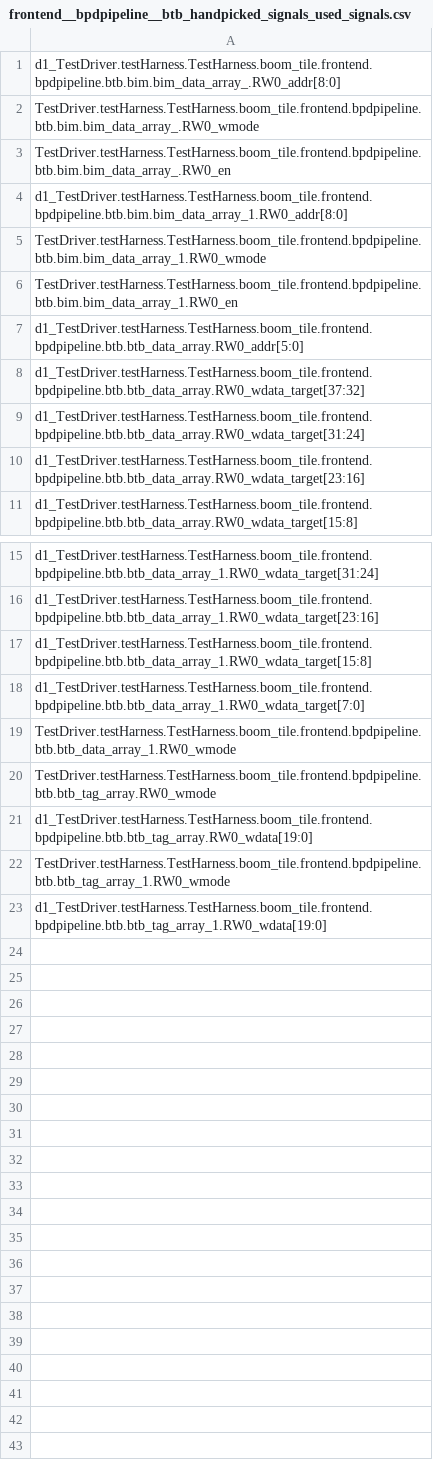
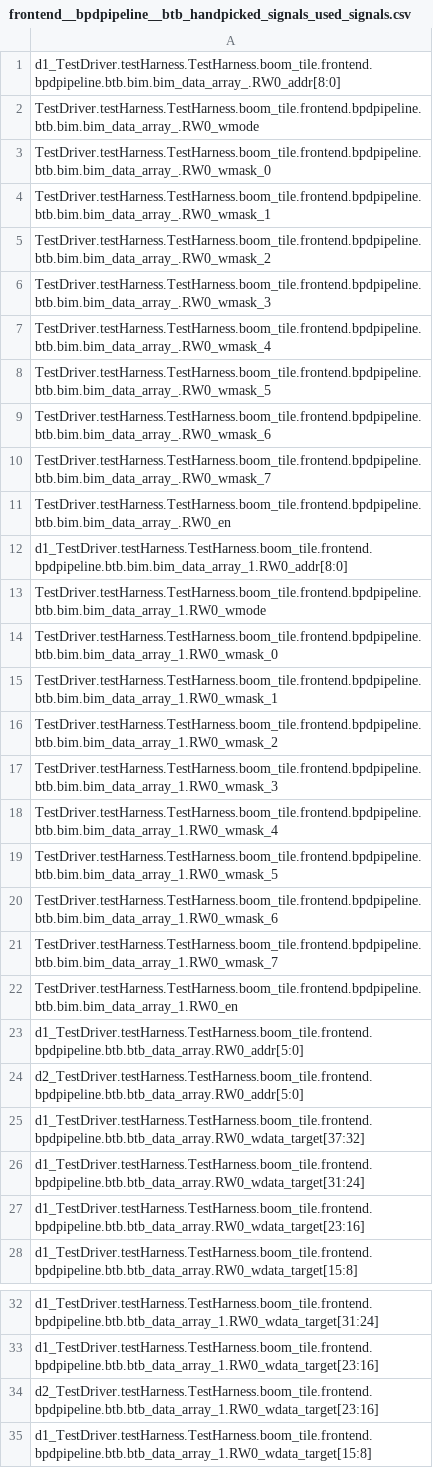
Before and after one commit to SLAM-Lab/LACPo, a CSV file: BOOM/power_modeling/used_signals/frontend__bpdpipeline__btb_handpicked_signals_used_signals.csv, drawn as a sheet; only a part is shown, gaps mark what is left out; the shorter side is filled out with more unchanged rows.

```diff
--- a/BOOM/power_modeling/used_signals/frontend__bpdpipeline__btb_handpicked_signals_used_signals.csv
+++ b/BOOM/power_modeling/used_signals/frontend__bpdpipeline__btb_handpicked_signals_used_signals.csv
@@ -2,2 +2,10 @@ d1_TestDriver.testHarness.TestHarness.boom_tile.frontend.bpdpipeline.btb.bim.bim
 TestDriver.testHarness.TestHarness.boom_tile.frontend.bpdpipeline.btb.bim.bim_data_array_.RW0_wmode
+TestDriver.testHarness.TestHarness.boom_tile.frontend.bpdpipeline.btb.bim.bim_data_array_.RW0_wmask_0
+TestDriver.testHarness.TestHarness.boom_tile.frontend.bpdpipeline.btb.bim.bim_data_array_.RW0_wmask_1
+TestDriver.testHarness.TestHarness.boom_tile.frontend.bpdpipeline.btb.bim.bim_data_array_.RW0_wmask_2
+TestDriver.testHarness.TestHarness.boom_tile.frontend.bpdpipeline.btb.bim.bim_data_array_.RW0_wmask_3
+TestDriver.testHarness.TestHarness.boom_tile.frontend.bpdpipeline.btb.bim.bim_data_array_.RW0_wmask_4
+TestDriver.testHarness.TestHarness.boom_tile.frontend.bpdpipeline.btb.bim.bim_data_array_.RW0_wmask_5
+TestDriver.testHarness.TestHarness.boom_tile.frontend.bpdpipeline.btb.bim.bim_data_array_.RW0_wmask_6
+TestDriver.testHarness.TestHarness.boom_tile.frontend.bpdpipeline.btb.bim.bim_data_array_.RW0_wmask_7
 TestDriver.testHarness.TestHarness.boom_tile.frontend.bpdpipeline.btb.bim.bim_data_array_.RW0_en
@@ -5,4 +13,13 @@ d1_TestDriver.testHarness.TestHarness.boom_tile.frontend.bpdpipeline.btb.bim.bim
 TestDriver.testHarness.TestHarness.boom_tile.frontend.bpdpipeline.btb.bim.bim_data_array_1.RW0_wmode
+TestDriver.testHarness.TestHarness.boom_tile.frontend.bpdpipeline.btb.bim.bim_data_array_1.RW0_wmask_0
+TestDriver.testHarness.TestHarness.boom_tile.frontend.bpdpipeline.btb.bim.bim_data_array_1.RW0_wmask_1
+TestDriver.testHarness.TestHarness.boom_tile.frontend.bpdpipeline.btb.bim.bim_data_array_1.RW0_wmask_2
+TestDriver.testHarness.TestHarness.boom_tile.frontend.bpdpipeline.btb.bim.bim_data_array_1.RW0_wmask_3
+TestDriver.testHarness.TestHarness.boom_tile.frontend.bpdpipeline.btb.bim.bim_data_array_1.RW0_wmask_4
+TestDriver.testHarness.TestHarness.boom_tile.frontend.bpdpipeline.btb.bim.bim_data_array_1.RW0_wmask_5
+TestDriver.testHarness.TestHarness.boom_tile.frontend.bpdpipeline.btb.bim.bim_data_array_1.RW0_wmask_6
+TestDriver.testHarness.TestHarness.boom_tile.frontend.bpdpipeline.btb.bim.bim_data_array_1.RW0_wmask_7
 TestDriver.testHarness.TestHarness.boom_tile.frontend.bpdpipeline.btb.bim.bim_data_array_1.RW0_en
 d1_TestDriver.testHarness.TestHarness.boom_tile.frontend.bpdpipeline.btb.btb_data_array.RW0_addr[5:0]
+d2_TestDriver.testHarness.TestHarness.boom_tile.frontend.bpdpipeline.btb.btb_data_array.RW0_addr[5:0]
 d1_TestDriver.testHarness.TestHarness.boom_tile.frontend.bpdpipeline.btb.btb_data_array.RW0_wdata_target[37:32]
@@ -16,2 +33,3 @@ d1_TestDriver.testHarness.TestHarness.boom_tile.frontend.bpdpipeline.btb.btb_dat
 d1_TestDriver.testHarness.TestHarness.boom_tile.frontend.bpdpipeline.btb.btb_data_array_1.RW0_wdata_target[23:16]
+d2_TestDriver.testHarness.TestHarness.boom_tile.frontend.bpdpipeline.btb.btb_data_array_1.RW0_wdata_target[23:16]
 d1_TestDriver.testHarness.TestHarness.boom_tile.frontend.bpdpipeline.btb.btb_data_array_1.RW0_wdata_target[15:8]
```
Also changed, not shown: BOOM/power_modeling/used_signals/core__csr_exe_unit_used_signals.csv, BOOM/power_modeling/used_signals/core__lsu_used_signals.csv, 1 other file.
